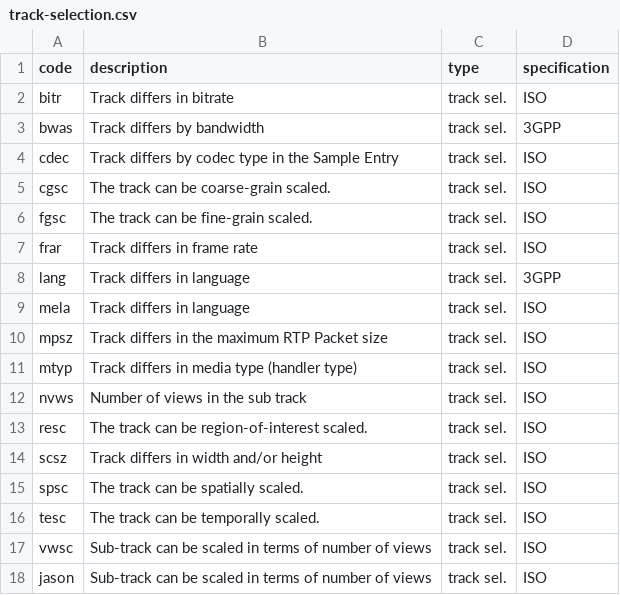
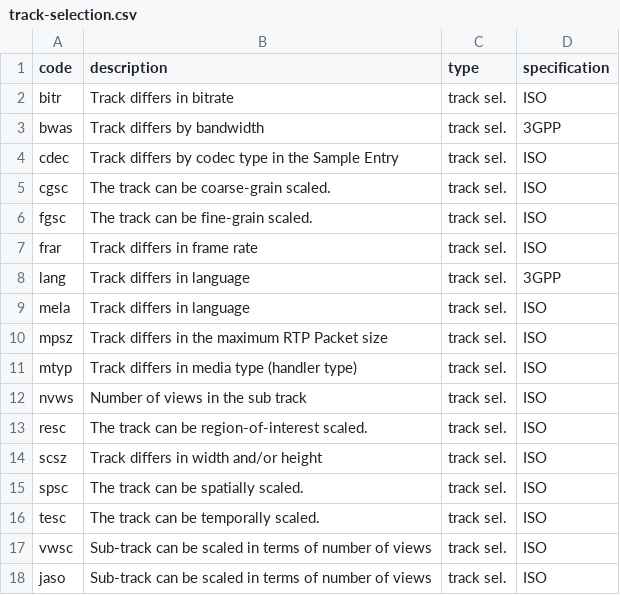
Before and after one commit to jasonkopp/Hook_Test, a CSV file: CSV/track-selection.csv, drawn as a sheet.

Commit message:
jason to jaso

```diff
--- a/CSV/track-selection.csv
+++ b/CSV/track-selection.csv
@@ -17,2 +17,2 @@ tesc,The track can be temporally scaled.,track sel.,ISO
 vwsc,Sub-track can be scaled in terms of number of views,track sel.,ISO
-jason,Sub-track can be scaled in terms of number of views,track sel.,ISO
+jaso,Sub-track can be scaled in terms of number of views,track sel.,ISO
```
